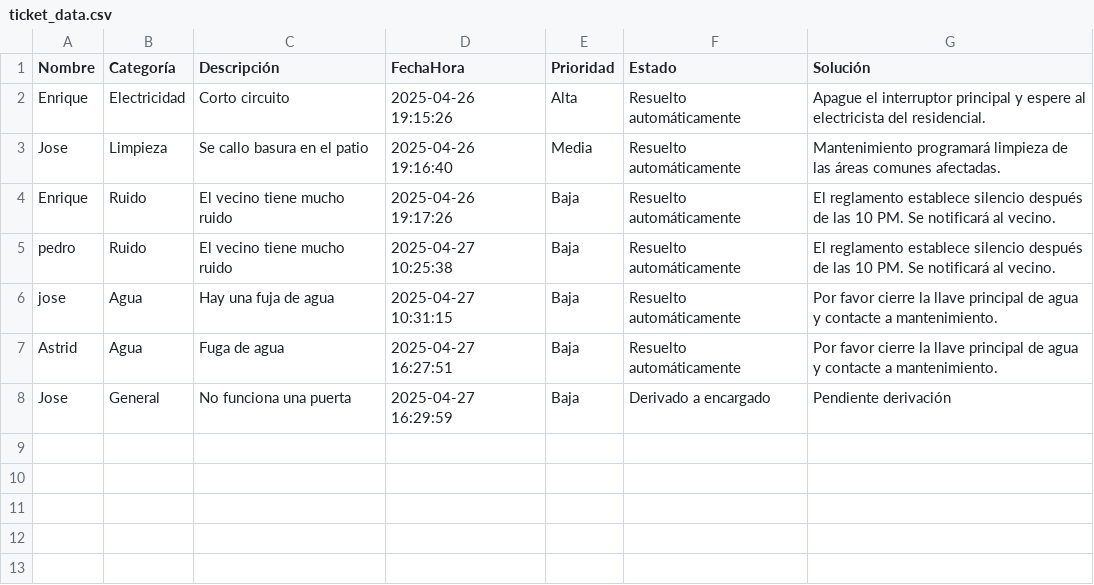
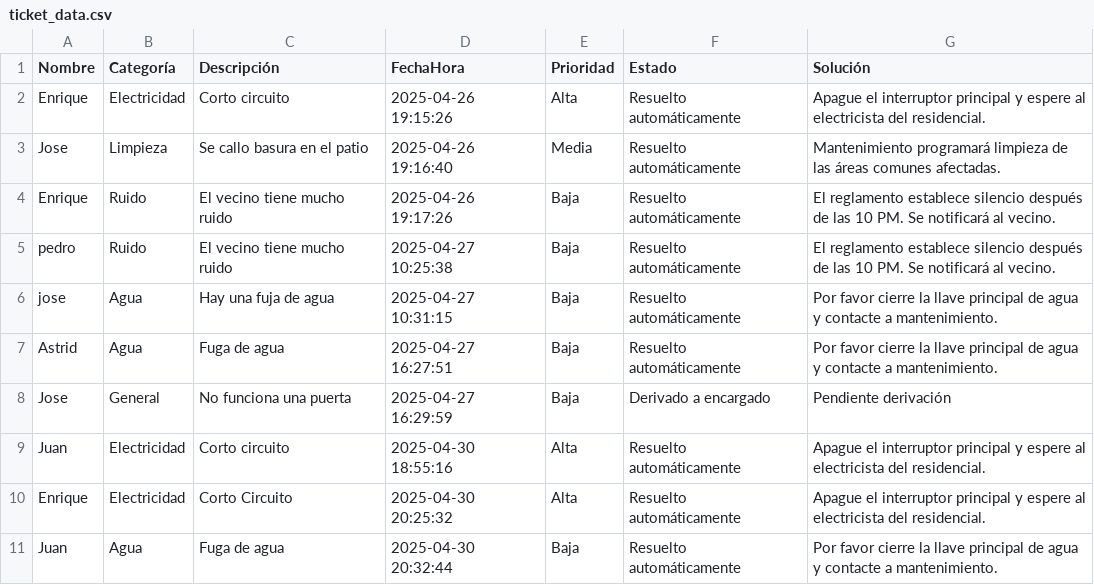
Before and after one commit to AbrahamIchaj/Sistema-gesti-n-de-tickets-Python3, a CSV file: ticket_data.csv, drawn as a sheet.

```diff
--- a/ticket_data.csv
+++ b/ticket_data.csv
@@ -8 +8,4 @@ Astrid,Agua,Fuga de agua,2025-04-27 16:27:51,Baja,Resuelto automáticamente,Por
 Jose,General,No funciona una puerta,2025-04-27 16:29:59,Baja,Derivado a encargado,Pendiente derivación
+Juan,Electricidad,Corto circuito,2025-04-30 18:55:16,Alta,Resuelto automáticamente,Apague el interruptor principal y espere al electricista del residencial.
+Enrique,Electricidad,Corto Circuito,2025-04-30 20:25:32,Alta,Resuelto automáticamente,Apague el interruptor principal y espere al electricista del residencial.
+Juan,Agua,Fuga de agua,2025-04-30 20:32:44,Baja,Resuelto automáticamente,Por favor cierre la llave principal de agua y contacte a mantenimiento.
```
Also changed, not shown: 10 other files.
